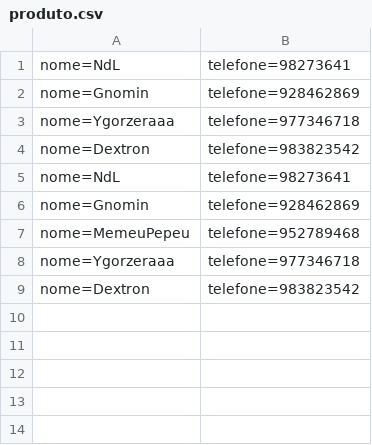
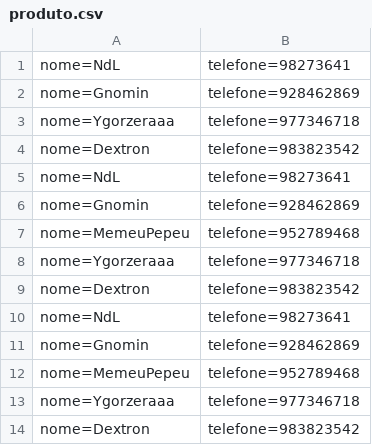
Before and after one commit to NicollasDev/AulaWhatsapp, a CSV file: Database/produto.csv, drawn as a sheet.

```diff
--- a/Database/produto.csv
+++ b/Database/produto.csv
@@ -9 +9,6 @@ nome=Ygorzeraaa;telefone=977346718
 nome=Dextron;telefone=983823542
+nome=NdL;telefone=98273641
+nome=Gnomin;telefone=928462869
+nome=MemeuPepeu;telefone=952789468
+nome=Ygorzeraaa;telefone=977346718
+nome=Dextron;telefone=983823542
```
Also changed, not shown: 5 other files.
